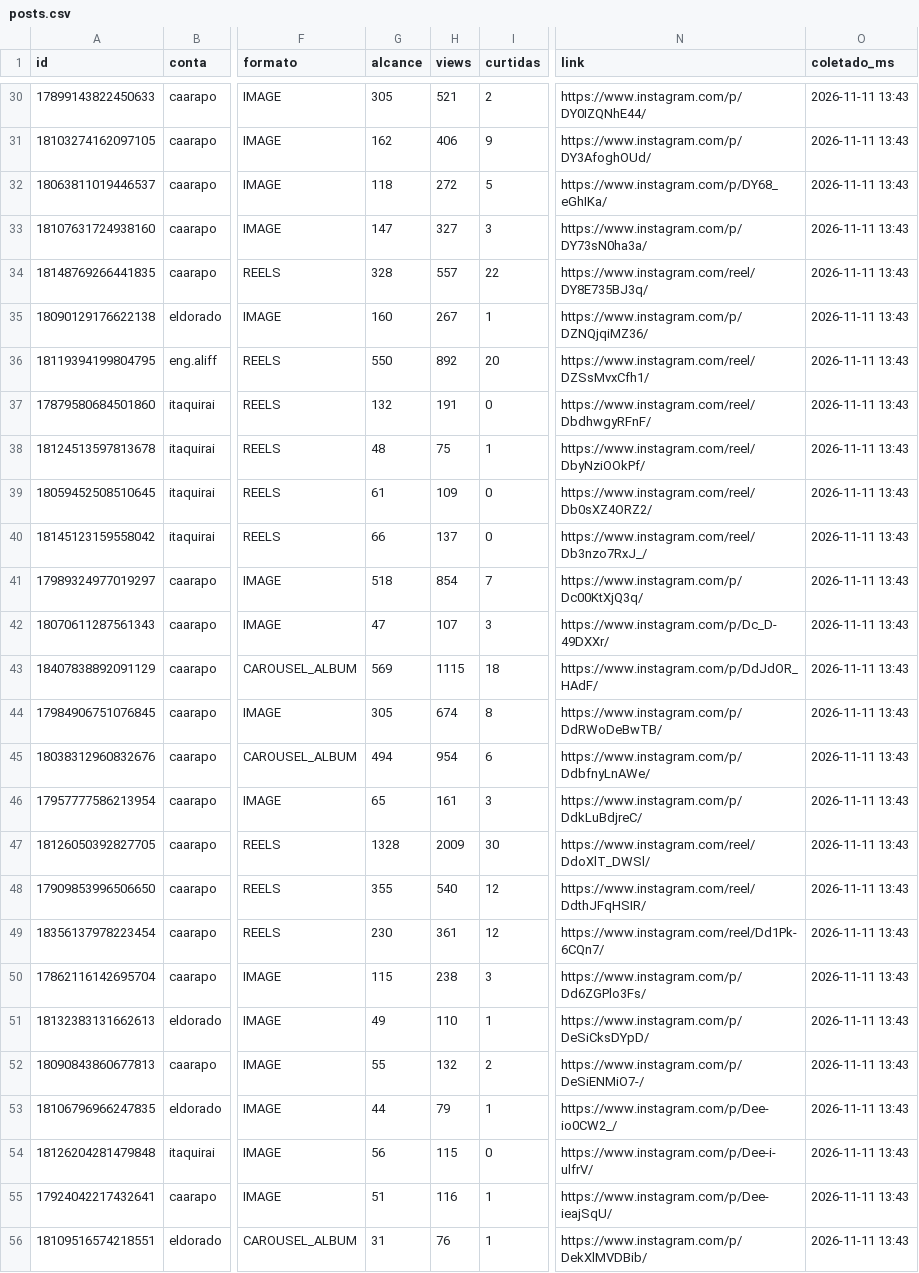
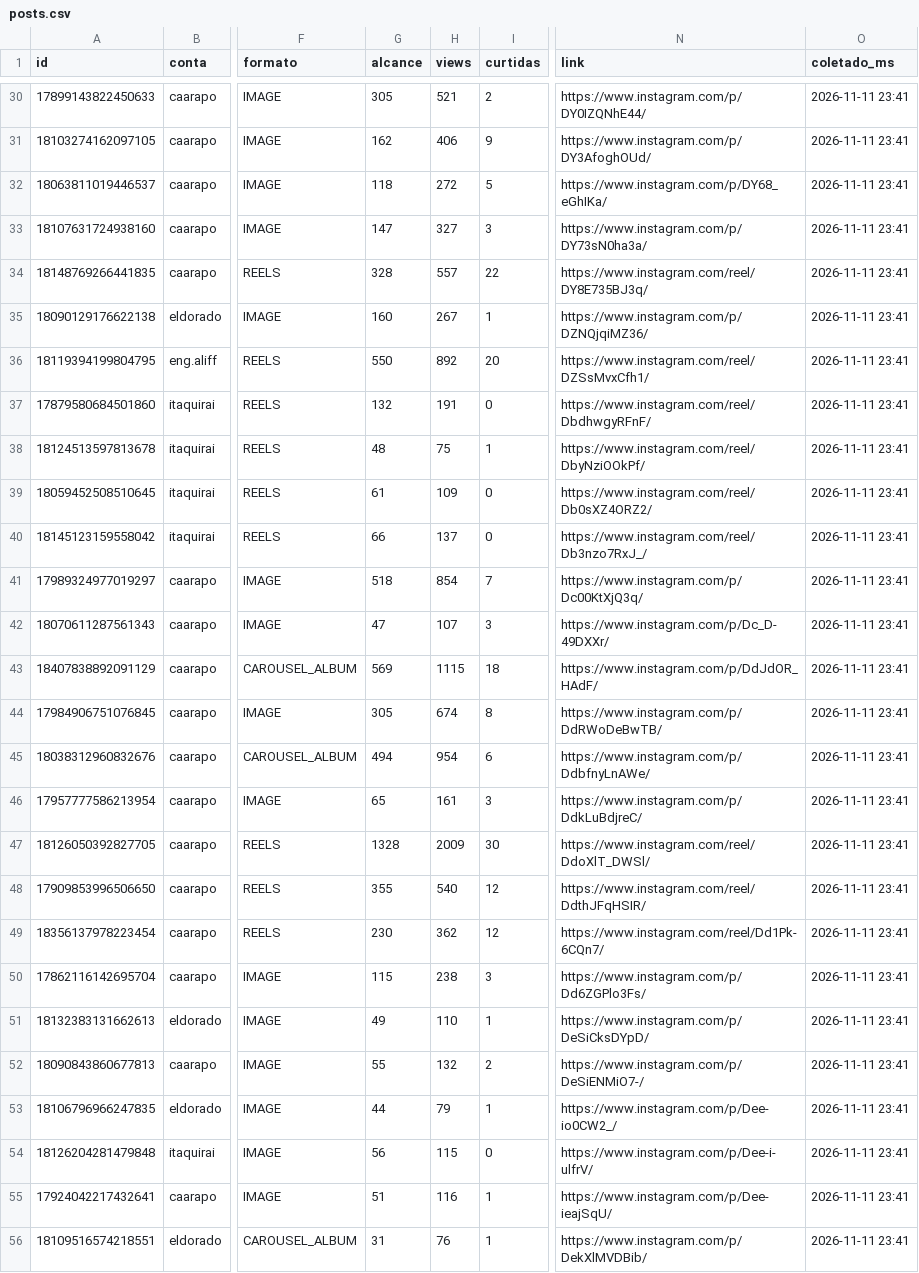
Before and after one commit to aliffstefano/Socialmidia, a CSV file: dados/posts.csv, drawn as a sheet; only a part is shown, gaps mark what is left out; the diff covers the shown part only; the diff names each change by its address in the sheet, - before the commit and + after, or states it on an @@ line.

```diff
--- a/dados/posts.csv
+++ b/dados/posts.csv
-O30:O56 (coletado_ms): 2026-11-11 13:43
+O30:O56 (coletado_ms): 2026-11-11 23:41
-H49 (views): 361
+H49 (views): 362
```
Also changed, not shown: 38 edited cells elsewhere in this file, dados/stories.csv.
